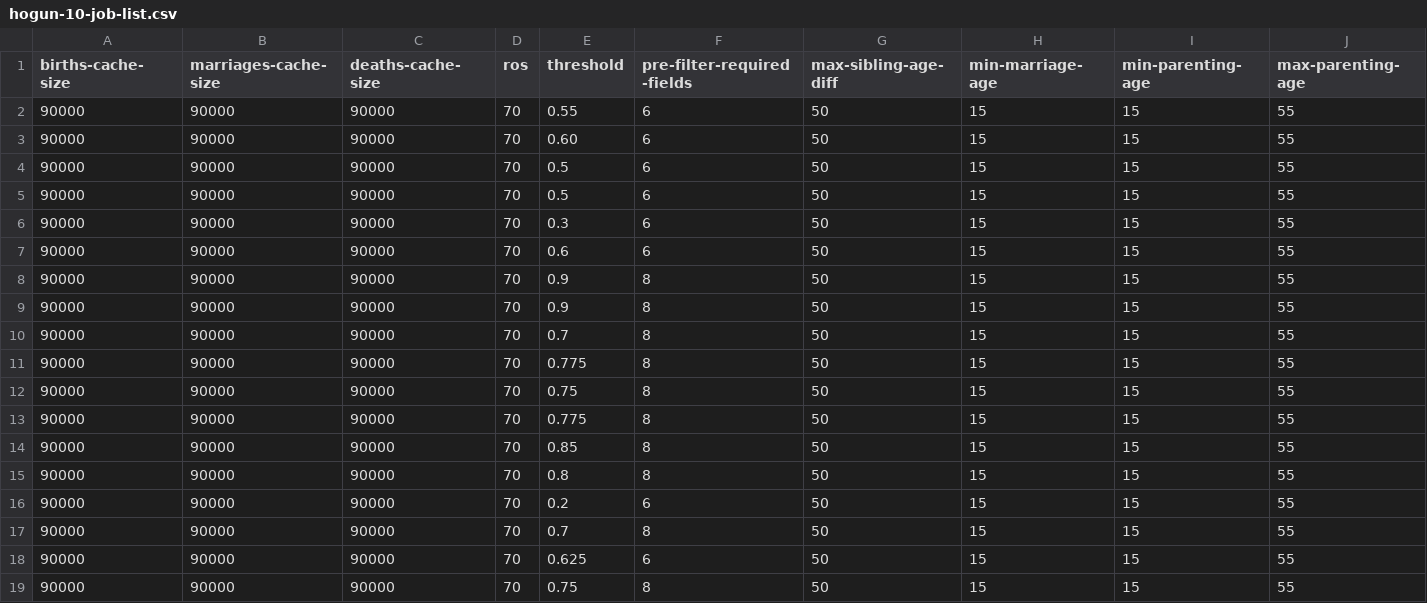
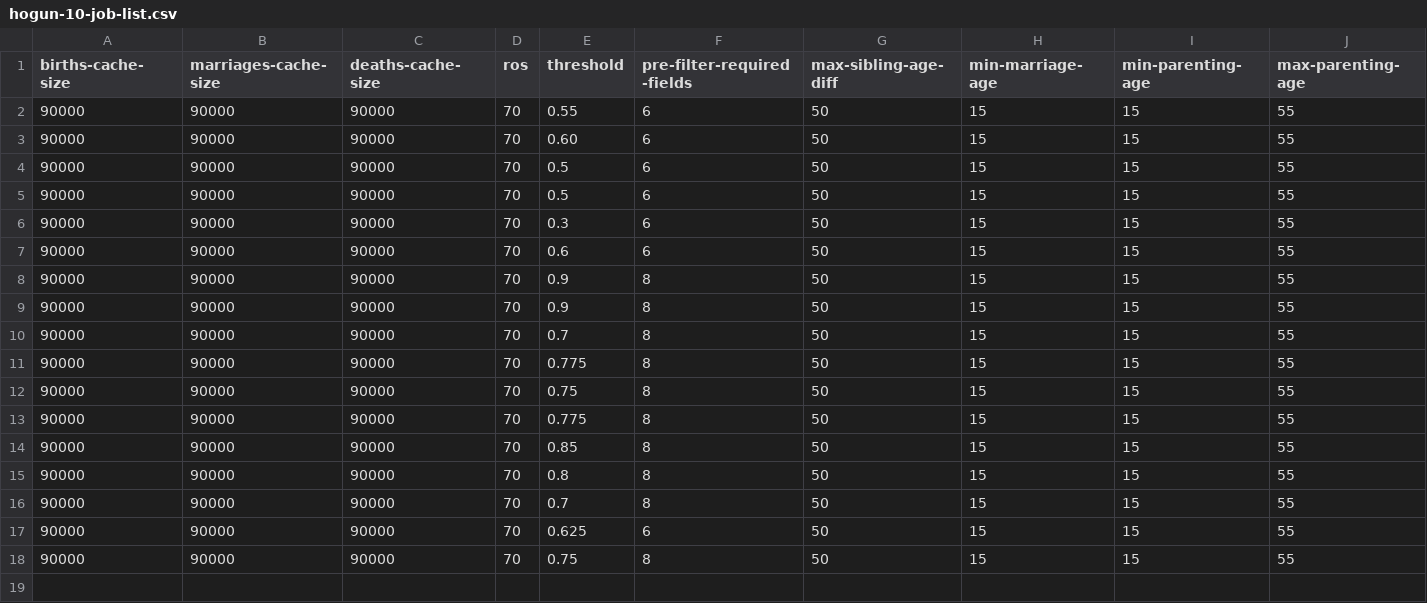
Before and after one commit to stacs-srg/population-linkage, a CSV file: cluster-runs/jobQ/split/hogun-10-job-list.csv, drawn as a sheet; only a part is shown; rows hold the shown columns only; the diff names each change by its address in the sheet, - before the commit and + after, or states it on an @@ line.

```diff
--- a/cluster-runs/jobQ/split/hogun-10-job-list.csv
+++ b/cluster-runs/jobQ/split/hogun-10-job-list.csv
-row 16: 90000 | 90000 | 90000 | 70 | 0.2 | 6 | 50 | 15 | 15 | 55
```
Also changed, not shown: cluster-runs/results/thesis-1-hogun-10.csv.
